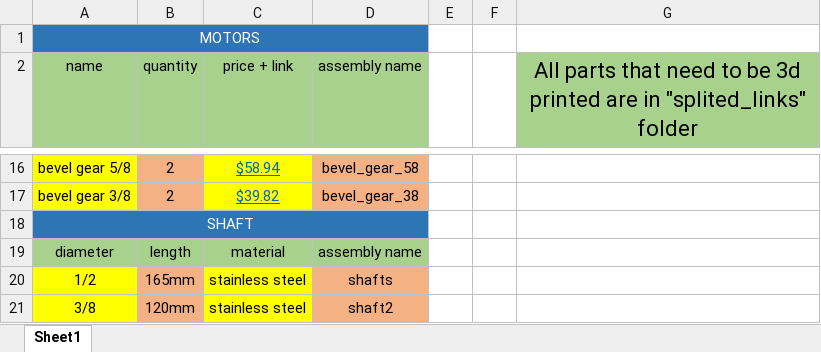
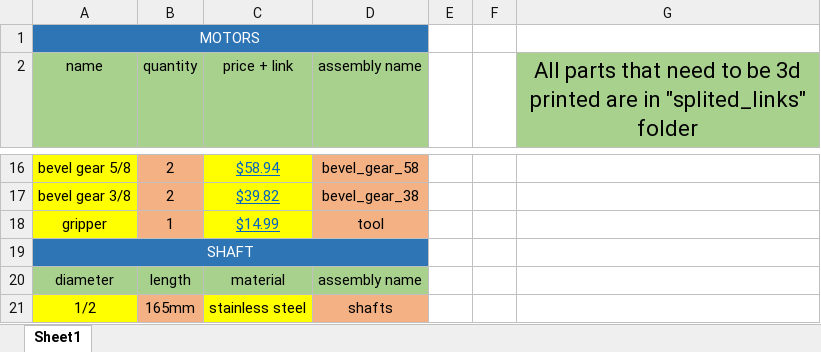
Before and after one commit to reza0314/avid-mech245, an Excel workbook: Mechanical Design/BOM.xlsx, sheet Sheet1, drawn as a sheet; only a part is shown, gaps mark what is left out; the shorter side is filled out with more unchanged rows; values as stored, in another font and other column widths than the file's, no borders; the diff names each change by its address in the sheet, - before the commit and + after, or states it on an @@ line.

Commit message:
finilizing mechanical design 3

```diff
--- a/Mechanical Design/BOM.xlsx (sheet Sheet1)
+++ b/Mechanical Design/BOM.xlsx (sheet Sheet1)
+row 18: gripper | 1 | $14.99 | tool
```
